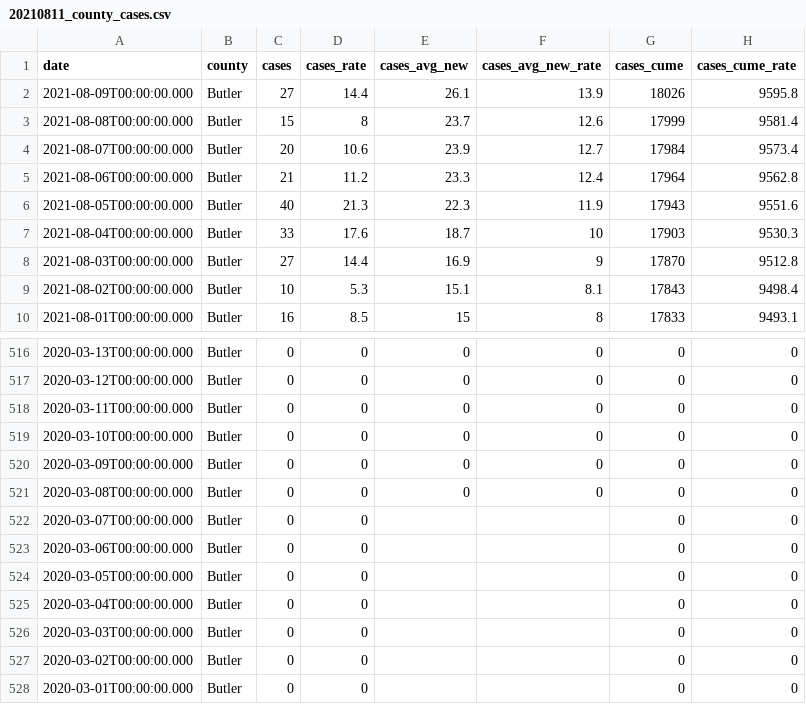
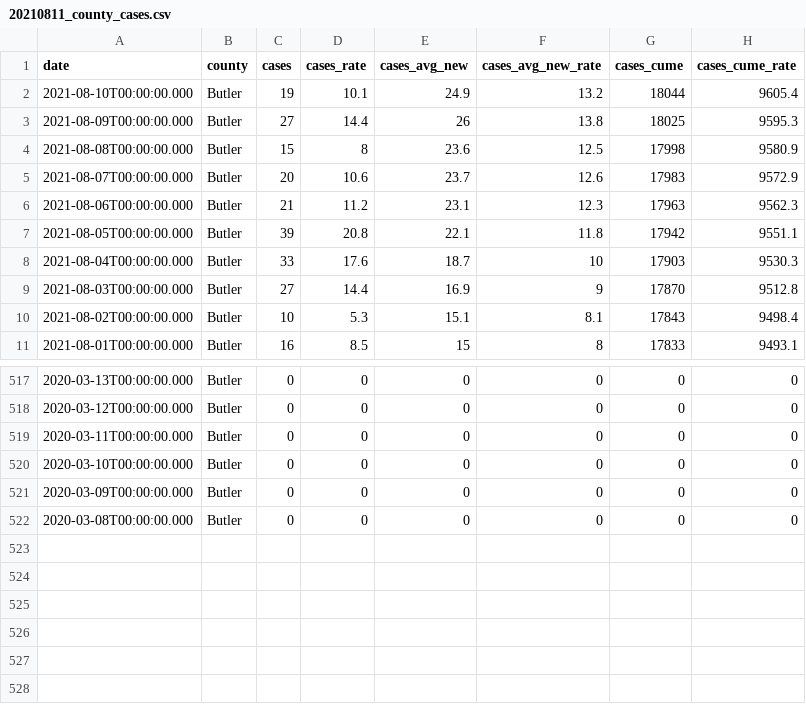
Before and after one commit to wslothe/BEData, a CSV file: DOH Data/20210811_county_cases.csv, drawn as a sheet; only a part is shown, gaps mark what is left out.

```diff
--- a/DOH Data/20210811_county_cases.csv
+++ b/DOH Data/20210811_county_cases.csv
@@ -1,7 +1,8 @@
 date,county,cases,cases_rate,cases_avg_new,cases_avg_new_rate,cases_cume,cases_cume_rate
-2021-08-09T00:00:00.000,Butler,27,14.4,26.1,13.9,18026,9595.8
-2021-08-08T00:00:00.000,Butler,15,8,23.7,12.6,17999,9581.4
-2021-08-07T00:00:00.000,Butler,20,10.6,23.9,12.7,17984,9573.4
-2021-08-06T00:00:00.000,Butler,21,11.2,23.3,12.4,17964,9562.8
-2021-08-05T00:00:00.000,Butler,40,21.3,22.3,11.9,17943,9551.6
+2021-08-10T00:00:00.000,Butler,19,10.1,24.9,13.2,18044,9605.4
+2021-08-09T00:00:00.000,Butler,27,14.4,26,13.8,18025,9595.3
+2021-08-08T00:00:00.000,Butler,15,8,23.6,12.5,17998,9580.9
+2021-08-07T00:00:00.000,Butler,20,10.6,23.7,12.6,17983,9572.9
+2021-08-06T00:00:00.000,Butler,21,11.2,23.1,12.3,17963,9562.3
+2021-08-05T00:00:00.000,Butler,39,20.8,22.1,11.8,17942,9551.1
 2021-08-04T00:00:00.000,Butler,33,17.6,18.7,10,17903,9530.3
@@ -521,8 +522 @@ date,county,cases,cases_rate,cases_avg_new,cases_avg_new_rate,cases_cume,cases_c
 2020-03-08T00:00:00.000,Butler,0,0,0,0,0,0
-2020-03-07T00:00:00.000,Butler,0,0,,,0,0
-2020-03-06T00:00:00.000,Butler,0,0,,,0,0
-2020-03-05T00:00:00.000,Butler,0,0,,,0,0
-2020-03-04T00:00:00.000,Butler,0,0,,,0,0
-2020-03-03T00:00:00.000,Butler,0,0,,,0,0
-2020-03-02T00:00:00.000,Butler,0,0,,,0,0
-2020-03-01T00:00:00.000,Butler,0,0,,,0,0
```
Also changed, not shown: DOH Data/20210811_county_daily_vax.csv, 37 other files.
